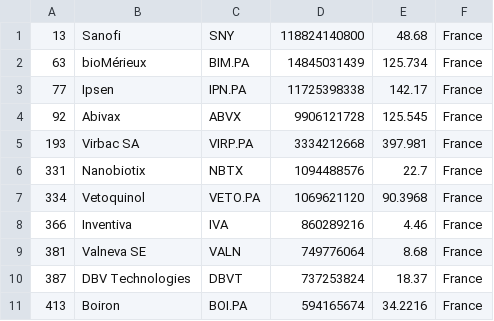
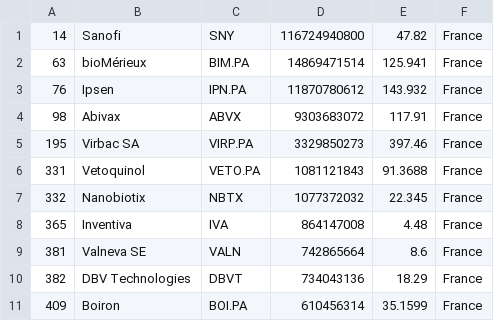
Before and after one commit to jkou02/merida-june-6-2024, a CSV file: companies_france_biotech.csv, drawn as a sheet; only a part is shown; the diff covers the shown part only.

```diff
--- a/companies_france_biotech.csv
+++ b/companies_france_biotech.csv
@@ -1,11 +1,11 @@
-"13","Sanofi","SNY","118824140800","48.68","France"
-"63","bioMérieux","BIM.PA","14845031439","125.734","France"
-"77","Ipsen","IPN.PA","11725398338","142.17","France"
-"92","Abivax","ABVX","9906121728","125.545","France"
-"193","Virbac SA","VIRP.PA","3334212668","397.981","France"
-"331","Nanobiotix","NBTX","1094488576","22.7","France"
-"334","Vetoquinol","VETO.PA","1069621120","90.3968","France"
-"366","Inventiva","IVA","860289216","4.46","France"
-"381","Valneva SE","VALN","749776064","8.68","France"
-"387","DBV Technologies","DBVT","737253824","18.37","France"
-"413","Boiron","BOI.PA","594165674","34.2216","France"
+"14","Sanofi","SNY","116724940800","47.82","France"
+"63","bioMérieux","BIM.PA","14869471514","125.941","France"
+"76","Ipsen","IPN.PA","11870780612","143.932","France"
+"98","Abivax","ABVX","9303683072","117.91","France"
+"195","Virbac SA","VIRP.PA","3329850273","397.46","France"
+"331","Vetoquinol","VETO.PA","1081121843","91.3688","France"
+"332","Nanobiotix","NBTX","1077372032","22.345","France"
+"365","Inventiva","IVA","864147008","4.48","France"
+"381","Valneva SE","VALN","742865664","8.6","France"
+"382","DBV Technologies","DBVT","734043136","18.29","France"
+"409","Boiron","BOI.PA","610456314","35.1599","France"
```
Also changed, not shown: 41 edited cells elsewhere in this file, companies-Biotech.csv, companies_germany_biotech.csv, 1 other file.
